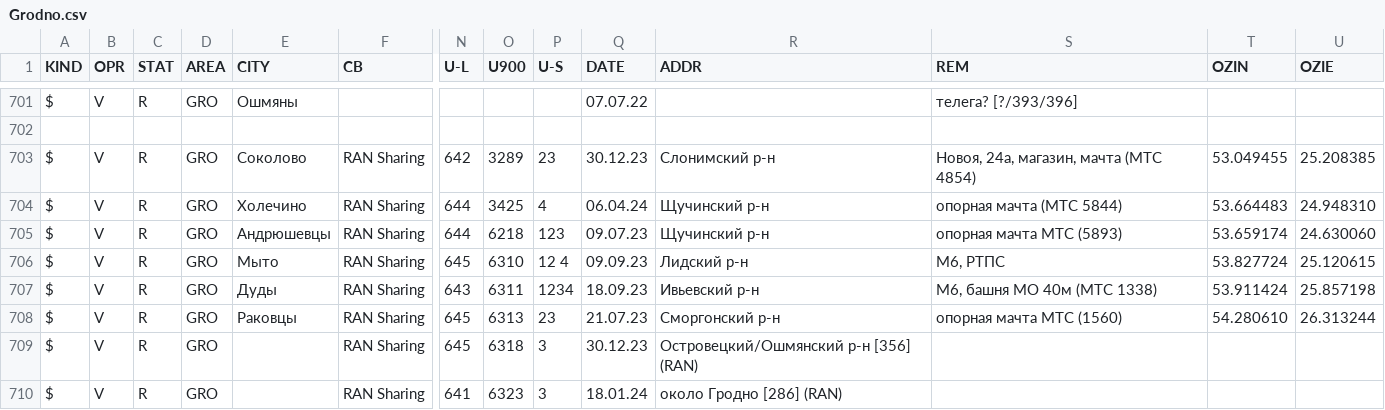
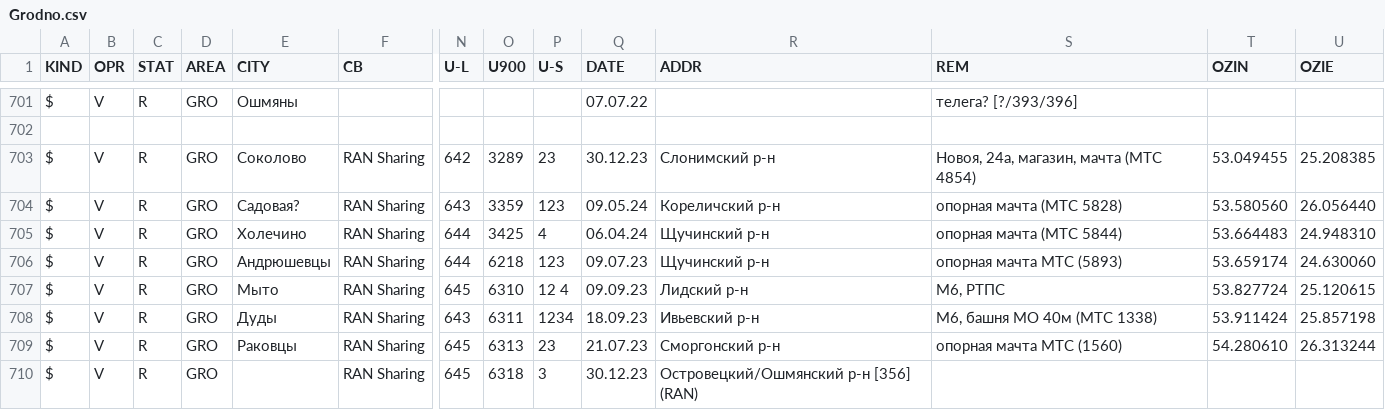
Before and after one commit to BYCellDatabase/csv, a CSV file: Velcom/Grodno.csv, drawn as a sheet; only a part is shown, gaps mark what is left out; the shorter side is filled out with more unchanged rows; rows hold the shown columns only; the diff names each change by its address in the sheet, - before the commit and + after, or states it on an @@ line.

Commit message:
2 files | M MTS/Mio.csv, M Velcom/Grodno.csv

```diff
--- a/Velcom/Grodno.csv
+++ b/Velcom/Grodno.csv
+row 704: $ | V | R | GRO | Садовая? | RAN Sharing | 643 | 3359 | 123 | 09.05.24 | Кореличский р-н | опорная мачта (МТС 5828) | 53.580560 | 26.056440
```
